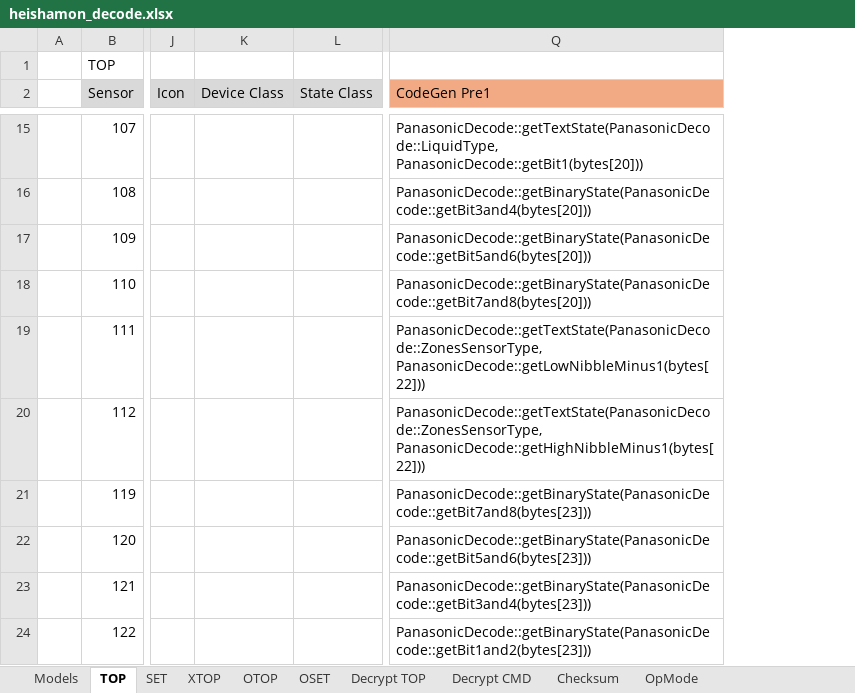
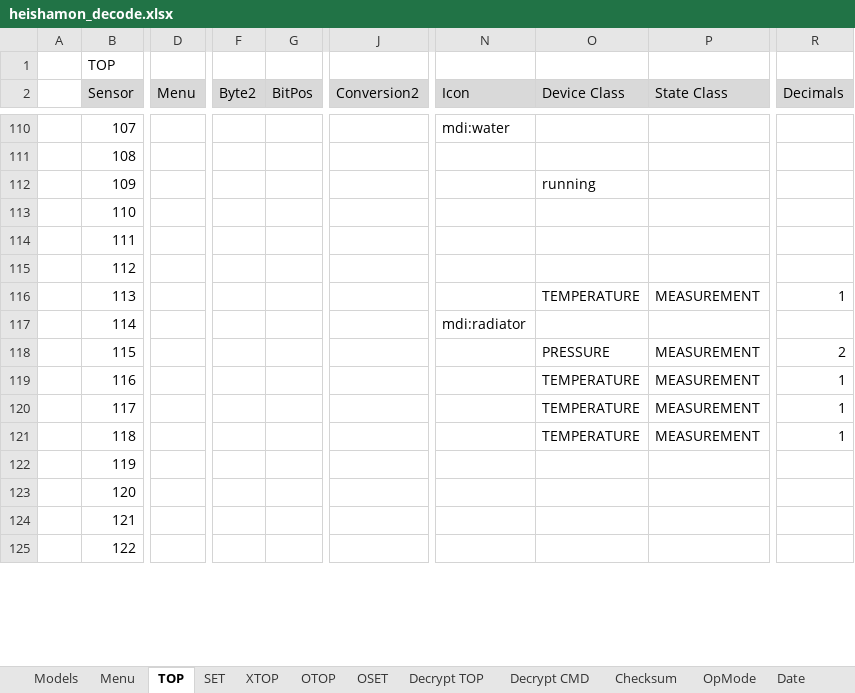
Before and after one commit to psopso/esphome_components, an Excel workbook: prototypes/panasonic_heatpump/heishamon_decode.xlsx, sheet TOP, drawn as a sheet; only a part is shown, gaps mark what is left out; values as stored, in another font and other column widths than the file's, no borders; removed rows and columns are numbered as before the commit, all else as after; the diff covers the shown part only; the diff names each change by its address in the sheet, - before the commit and + after, or states it on an @@ line.

```diff
--- a/prototypes/panasonic_heatpump/heishamon_decode.xlsx (sheet TOP)
+++ b/prototypes/panasonic_heatpump/heishamon_decode.xlsx (sheet TOP)
+sheet tab: Menu
+sheet tab: Date
+column D (Menu), empty
+column F (Byte2), empty
+column G (BitPos), empty
+column J (Conversion2), empty
-column J (Icon), empty
-column K (Device Class), empty
-column L (State Class), empty
+column N (Icon), row 110: mdi:water
+column O (Device Class), row 112: running
+column P (State Class), empty
+column R (Decimals), empty
-column Q (CodeGen Pre1), rows 15-24: PanasonicDecode::getTextState(PanasonicDecode::LiquidType, PanasonicDecode::getBit1(bytes[20])) | PanasonicDecode::getBinaryState(PanasonicDecode::getBit3and4(bytes[20])) | PanasonicDecode::getBinaryState(PanasonicDecode::getBit5and6(bytes[20])) | PanasonicDecode::getBinaryState(PanasonicDecode::getBit7and8(bytes[20])) | PanasonicDecode::getTextState(PanasonicDecode::ZonesSensorType, PanasonicDecode::getLowNibbleMinus1(bytes[22])) | PanasonicDecode::getTextState(PanasonicDecode::ZonesSensorType, PanasonicDecode::getHighNibbleMinus1(bytes[22])) | PanasonicDecode::getBinaryState(PanasonicDecode::getBit7and8(bytes[23])) | PanasonicDecode::getBinaryState(PanasonicDecode::getBit5and6(bytes[23])) | PanasonicDecode::getBinaryState(PanasonicDecode::getBit3and4(bytes[23])) | PanasonicDecode::getBinaryState(PanasonicDecode::getBit1and2(bytes[23]))
@@ row 44 moved to row 116: 113 @@
@@ row 28 moved to row 117: 114 @@
@@ row 93 moved to row 118: 115 @@
@@ row 94 moved to row 119: 116 @@
@@ row 95 moved to row 120: 117 @@
@@ row 96 moved to row 121: 118 @@
```
Also changed, not shown: 10 added rows, 10 removed rows, 99 moved rows, 4 added columns, 2 removed columns and 5 edited cells elsewhere in this sheet, sheet SET, sheet Models, sheet Decrypt TOP, formulas that keep their value, 58 other files.
